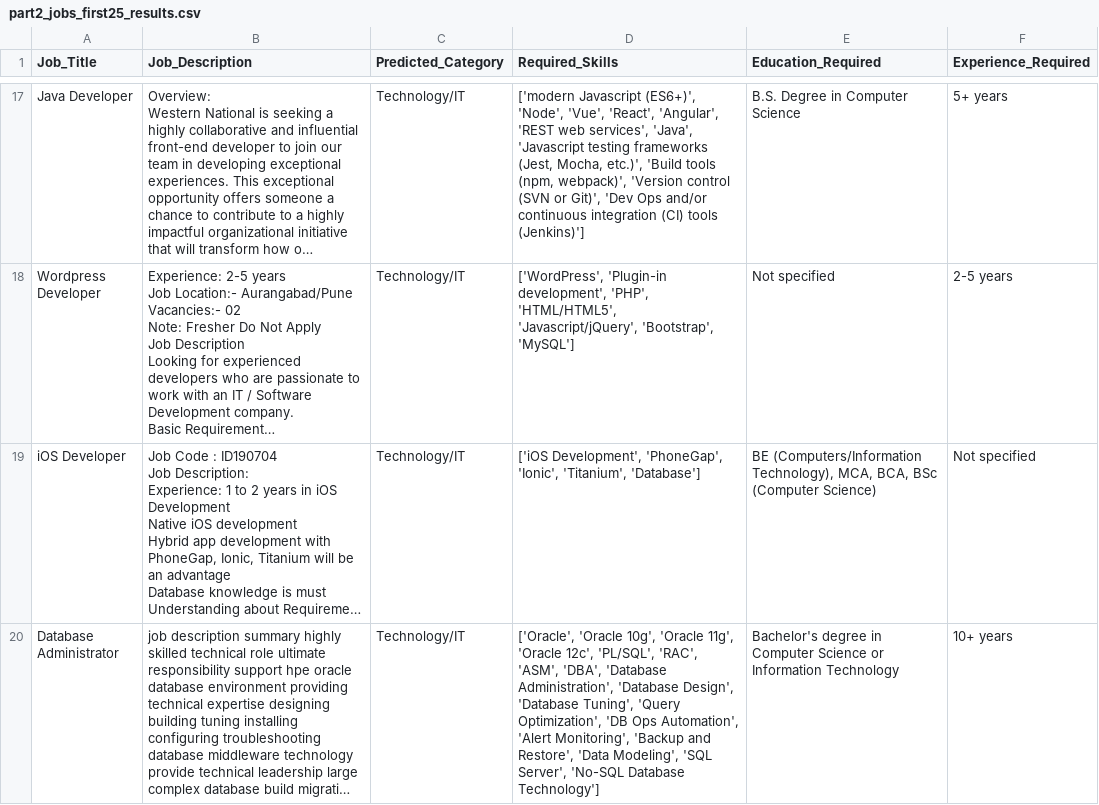
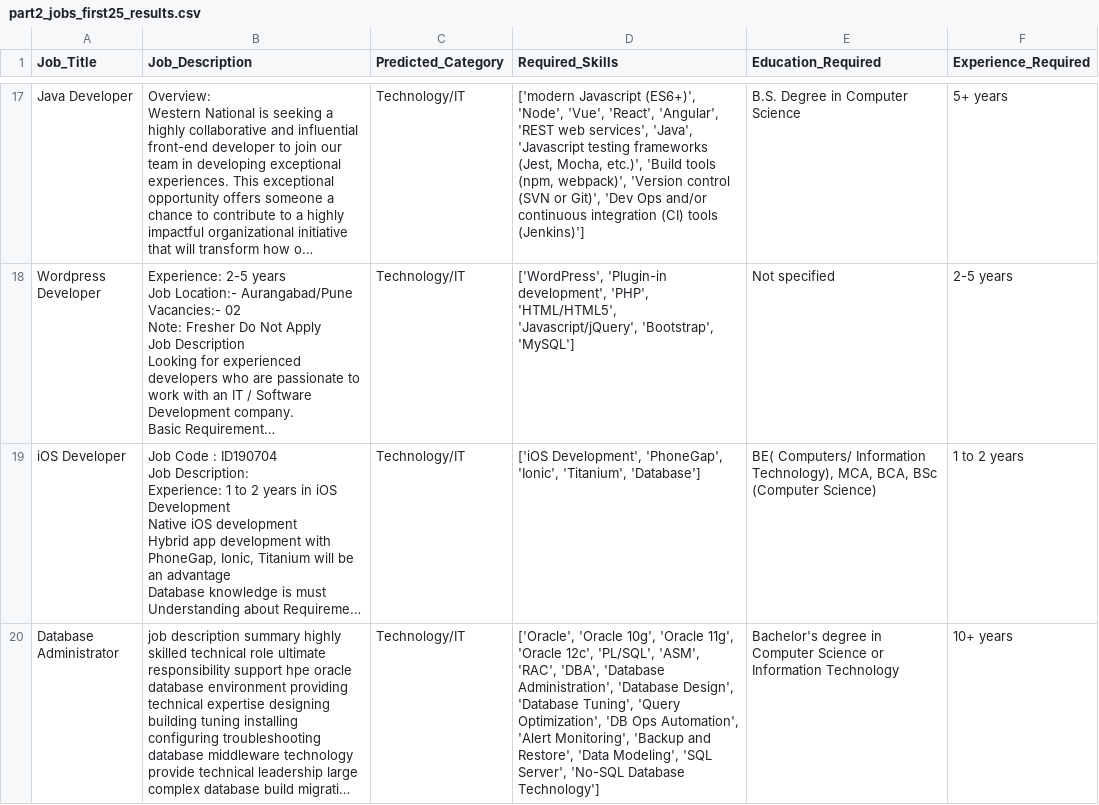
Before and after one commit to milindnevrekar-beep/genai_course_term4, a CSV file: Assignment 1/outputs/part2_jobs_first25_results.csv, drawn as a sheet; only a part is shown, gaps mark what is left out; long unchanged cells end in …; the diff covers the shown part only; the diff names each change by its address in the sheet, - before the commit and + after, or states it on an @@ line.

Commit message:
Improve Part 2 experience extraction and rerun all postings
One sentence added to the requirements prompt telling the model where
experience usually appears. On all 2,277 postings, experience is now found
for 89.8% of postings that mention it (was 82.7%), with no increase in
answers that contain numbers not present in the posting.

```diff
--- a/Assignment 1/outputs/part2_jobs_first25_results.csv
+++ b/Assignment 1/outputs/part2_jobs_first25_results.csv
-E19 (Education_Required): BE (Computers/Information Technology), MCA,…
+E19 (Education_Required): BE( Computers/ Information Technology), MCA,…
-F19 (Experience_Required): Not specified
+F19 (Experience_Required): 1 to 2 years
-D20 (Required_Skills): …12c', 'PL/SQL', 'RAC', 'ASM', 'DBA', 'Database…
+D20 (Required_Skills): …12c', 'PL/SQL', 'ASM', 'RAC', 'DBA', 'Database…
```
Also changed, not shown: 8 edited cells elsewhere in this file, 5 other files.
